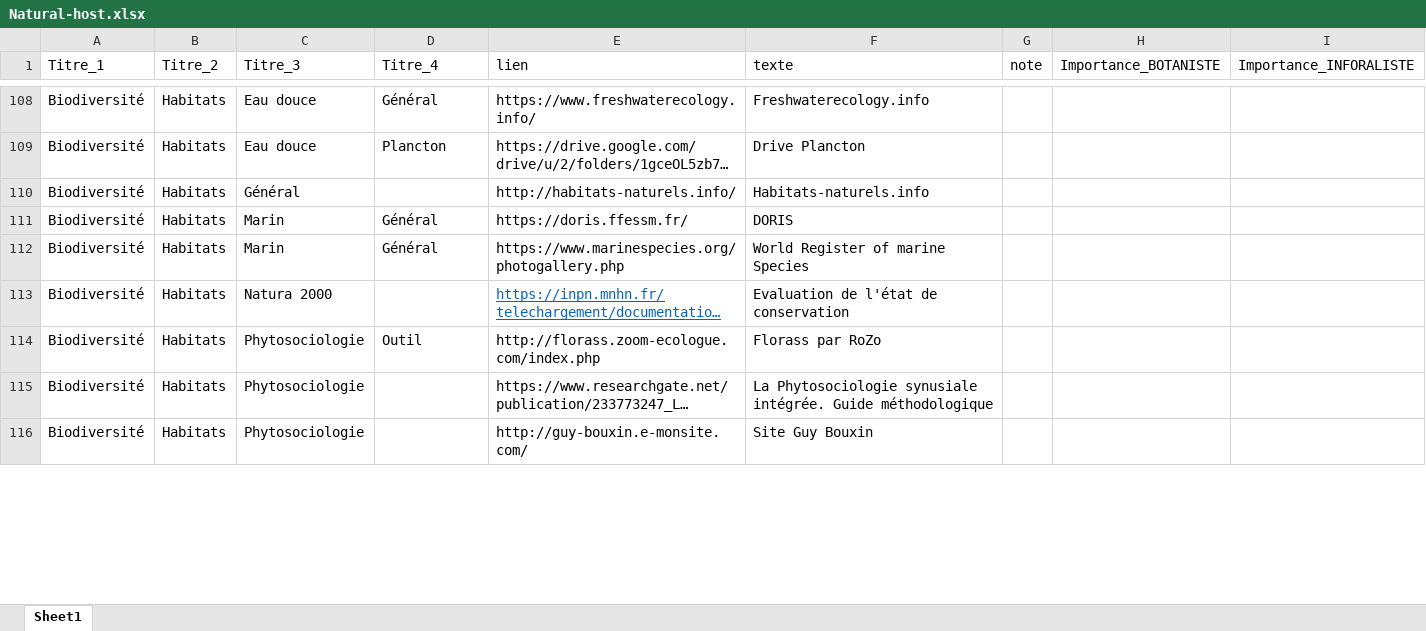
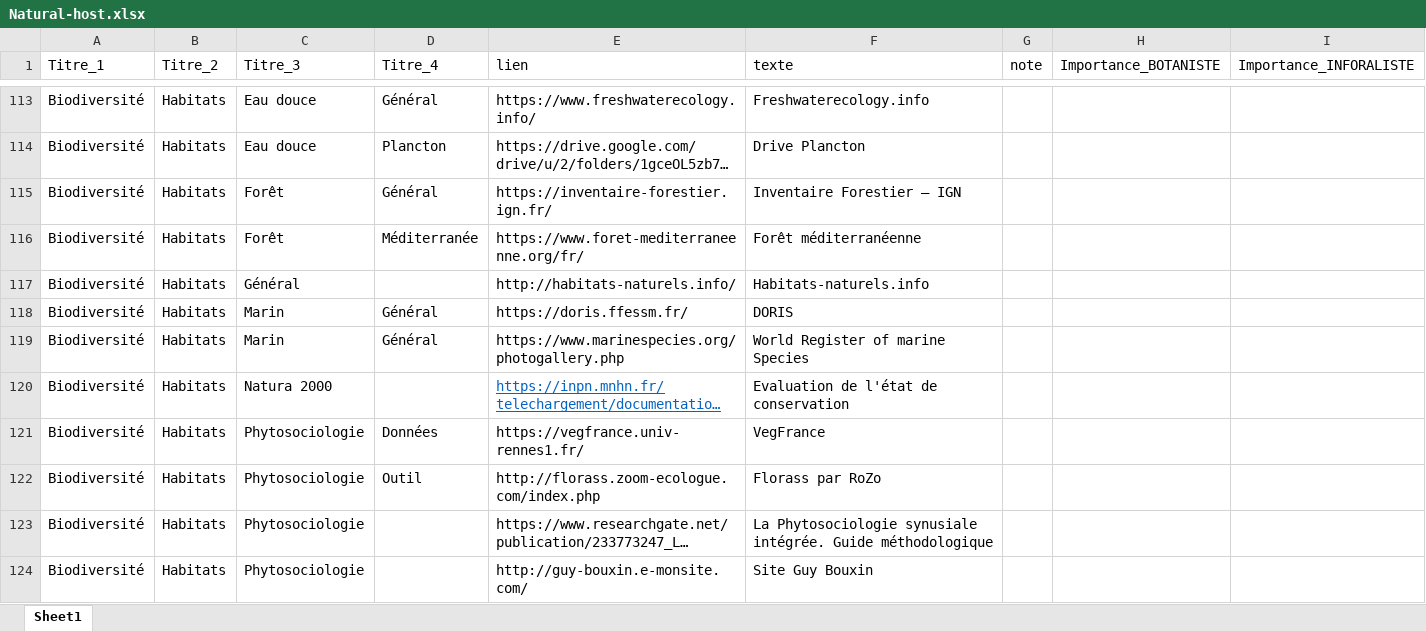
Before and after one commit to augustinsoulard/BDD_FLORE_CONSTRUCT, an Excel workbook: NATURAL-HOST/Natural-host.xlsx, sheet Sheet1, drawn as a sheet; only a part is shown, gaps mark what is left out; long unchanged cells end in …; values as stored, in another font and other column widths than the file's, no borders; charts and pictures not drawn; the diff covers the shown part only; the diff names each change by its address in the sheet, - before the commit and + after, or states it on an @@ line.

```diff
--- a/NATURAL-HOST/Natural-host.xlsx (sheet Sheet1)
+++ b/NATURAL-HOST/Natural-host.xlsx (sheet Sheet1)
+row 115: Biodiversité | Habitats | Forêt | Général | https://inventaire-forestier.ign.fr/ | Inventaire Forestier – IGN
+row 116: Biodiversité | Habitats | Forêt | Méditerranée | https://www.foret-mediterraneenne.org/fr/ | Forêt méditerranéenne
@@ row 117 moved to row 121: Biodiversité @@
```
Also changed, not shown: 25 added rows, 4 removed rows, 4 moved rows and 4 edited cells elsewhere in this sheet, 3 other files.
